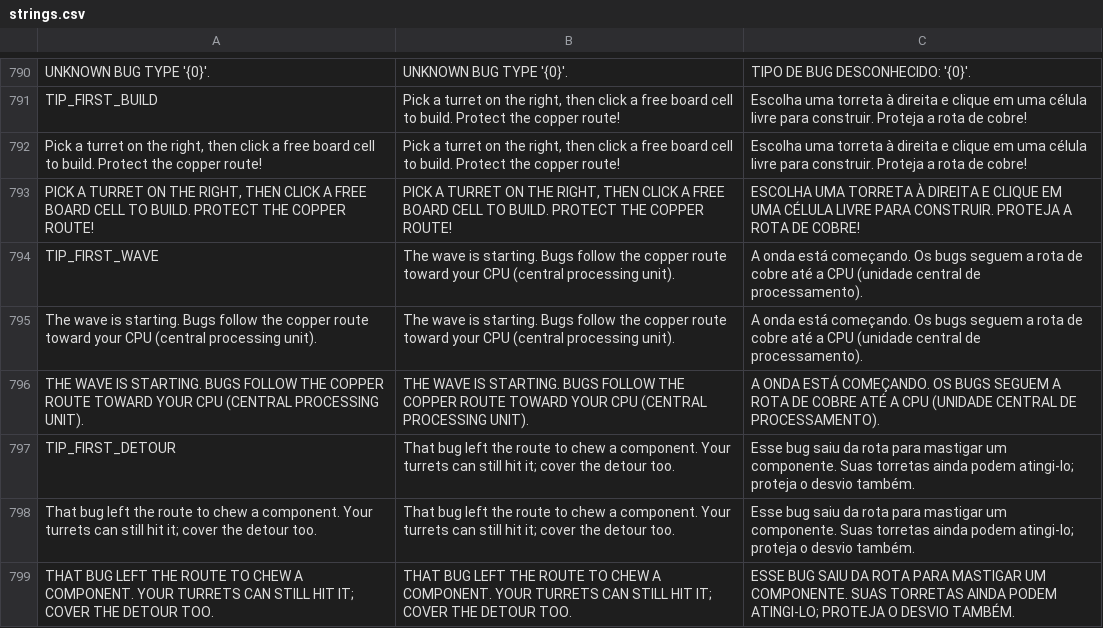
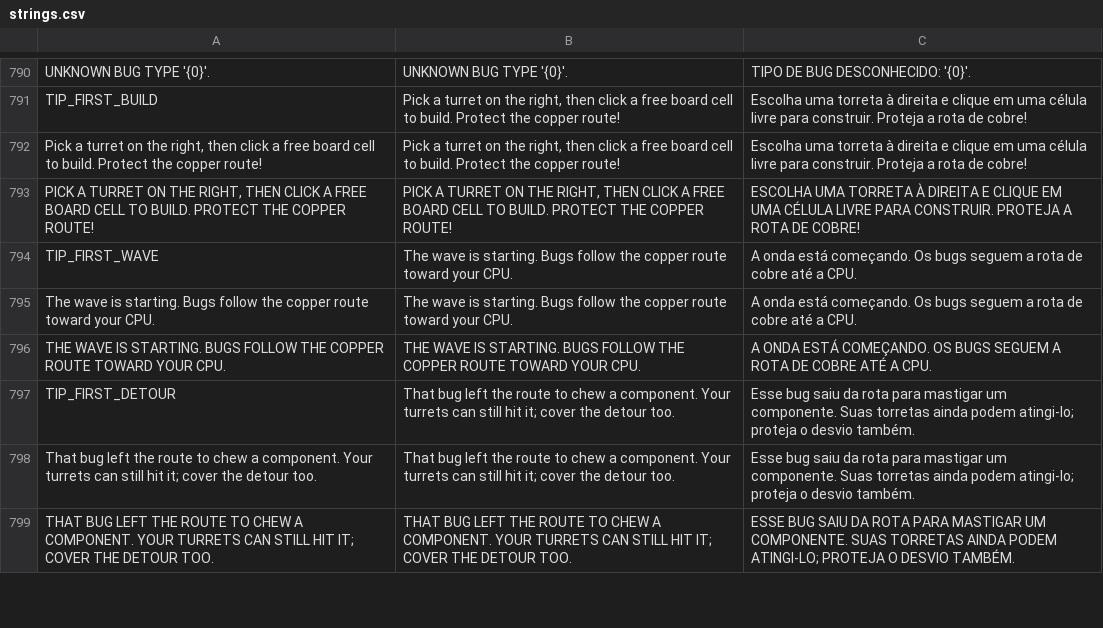
Before and after one commit to TyrionV8/ProjectBrenda, a CSV file: translations/strings.csv, drawn as a sheet; only a part is shown, gaps mark what is left out; the diff covers the shown part only.

```diff
--- a/translations/strings.csv
+++ b/translations/strings.csv
@@ -826,5 +826,5 @@ TIP_FIRST_BUILD,"Pick a turret on the right, then click a free board cell to bui
 "PICK A TURRET ON THE RIGHT, THEN CLICK A FREE BOARD CELL TO BUILD. PROTECT THE COPPER ROUTE!","PICK A TURRET ON THE RIGHT, THEN CLICK A FREE BOARD CELL TO BUILD. PROTECT THE COPPER ROUTE!",ESCOLHA UMA TORRETA À DIREITA E CLIQUE EM UMA CÉLULA LIVRE PARA CONSTRUIR. PROTEJA A ROTA DE COBRE!
-TIP_FIRST_WAVE,The wave is starting. Bugs follow the copper route toward your CPU (central processing unit).,A onda está começando. Os bugs seguem a rota de cobre até a CPU (unidade central de processamento).
-The wave is starting. Bugs follow the copper route toward your CPU (central processing unit).,The wave is starting. Bugs follow the copper route toward your CPU (central processing unit).,A onda está começando. Os bugs seguem a rota de cobre até a CPU (unidade central de processamento).
-THE WAVE IS STARTING. BUGS FOLLOW THE COPPER ROUTE TOWARD YOUR CPU (CENTRAL PROCESSING UNIT).,THE WAVE IS STARTING. BUGS FOLLOW THE COPPER ROUTE TOWARD YOUR CPU (CENTRAL PROCESSING UNIT).,A ONDA ESTÁ COMEÇANDO. OS BUGS SEGUEM A ROTA DE COBRE ATÉ A CPU (UNIDADE CENTRAL DE PROCESSAMENTO).
+TIP_FIRST_WAVE,The wave is starting. Bugs follow the copper route toward your CPU.,A onda está começando. Os bugs seguem a rota de cobre até a CPU.
+The wave is starting. Bugs follow the copper route toward your CPU.,The wave is starting. Bugs follow the copper route toward your CPU.,A onda está começando. Os bugs seguem a rota de cobre até a CPU.
+THE WAVE IS STARTING. BUGS FOLLOW THE COPPER ROUTE TOWARD YOUR CPU.,THE WAVE IS STARTING. BUGS FOLLOW THE COPPER ROUTE TOWARD YOUR CPU.,A ONDA ESTÁ COMEÇANDO. OS BUGS SEGUEM A ROTA DE COBRE ATÉ A CPU.
 TIP_FIRST_DETOUR,That bug left the route to chew a component. Your turrets can still hit it; cover the detour too.,Esse bug saiu da rota para mastigar um componente. Suas torretas ainda podem atingi-lo; proteja o desvio também.
```
Also changed, not shown: 16 added rows, 6 removed rows and 48 edited cells elsewhere in this file, 35 other files.
